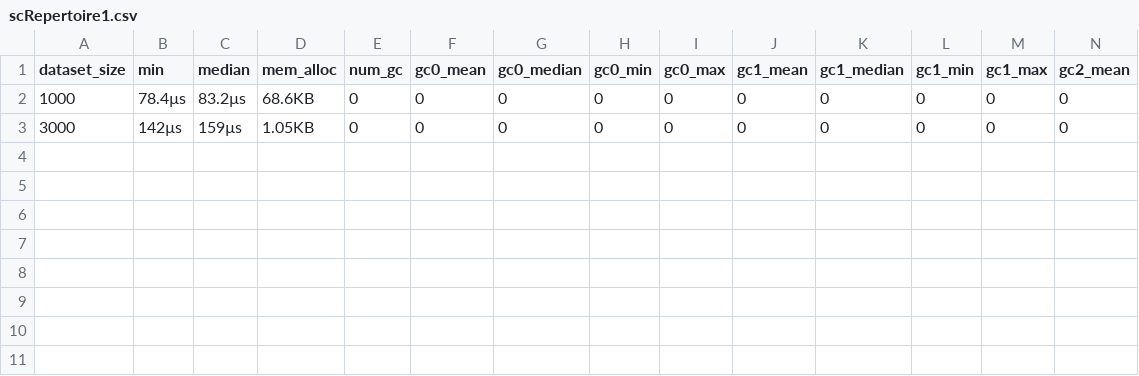
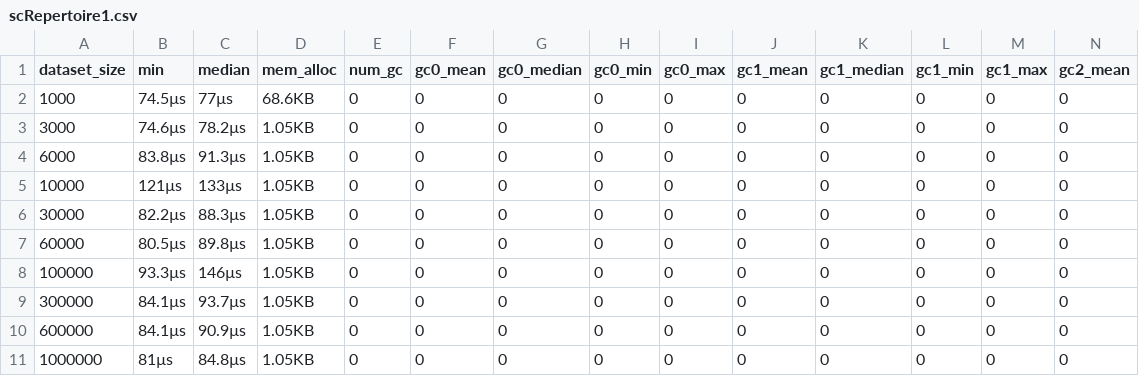
Before and after one commit to BorchLab/scRepertoire.v2_manuscript, a CSV file: supplemental-analysis/combineTCR-benchmark/results/scRepertoire1.csv, drawn as a sheet; only a part is shown; rows hold the shown columns only; the diff names each change by its address in the sheet, - before the commit and + after, or states it on an @@ line.

Commit message:
add scRep2 data

```diff
--- a/supplemental-analysis/combineTCR-benchmark/results/scRepertoire1.csv
+++ b/supplemental-analysis/combineTCR-benchmark/results/scRepertoire1.csv
-B2 (min): 78.4µs
+B2 (min): 74.5µs
-C2 (median): 83.2µs
+C2 (median): 77µs
-B3 (min): 142µs
+B3 (min): 74.6µs
-C3 (median): 159µs
+C3 (median): 78.2µs
+row 4: 6000 | 83.8µs | 91.3µs | 1.05KB | 0 | 0 | 0 | 0 | 0 | 0 | 0 | 0 | 0 | 0
+row 5: 10000 | 121µs | 133µs | 1.05KB | 0 | 0 | 0 | 0 | 0 | 0 | 0 | 0 | 0 | 0
+row 6: 30000 | 82.2µs | 88.3µs | 1.05KB | 0 | 0 | 0 | 0 | 0 | 0 | 0 | 0 | 0 | 0
+row 7: 60000 | 80.5µs | 89.8µs | 1.05KB | 0 | 0 | 0 | 0 | 0 | 0 | 0 | 0 | 0 | 0
+row 8: 100000 | 93.3µs | 146µs | 1.05KB | 0 | 0 | 0 | 0 | 0 | 0 | 0 | 0 | 0 | 0
+row 9: 300000 | 84.1µs | 93.7µs | 1.05KB | 0 | 0 | 0 | 0 | 0 | 0 | 0 | 0 | 0 | 0
+row 10: 600000 | 84.1µs | 90.9µs | 1.05KB | 0 | 0 | 0 | 0 | 0 | 0 | 0 | 0 | 0 | 0
+row 11: 1000000 | 81µs | 84.8µs | 1.05KB | 0 | 0 | 0 | 0 | 0 | 0 | 0 | 0 | 0 | 0
```
Also changed, not shown: 2 other files.
